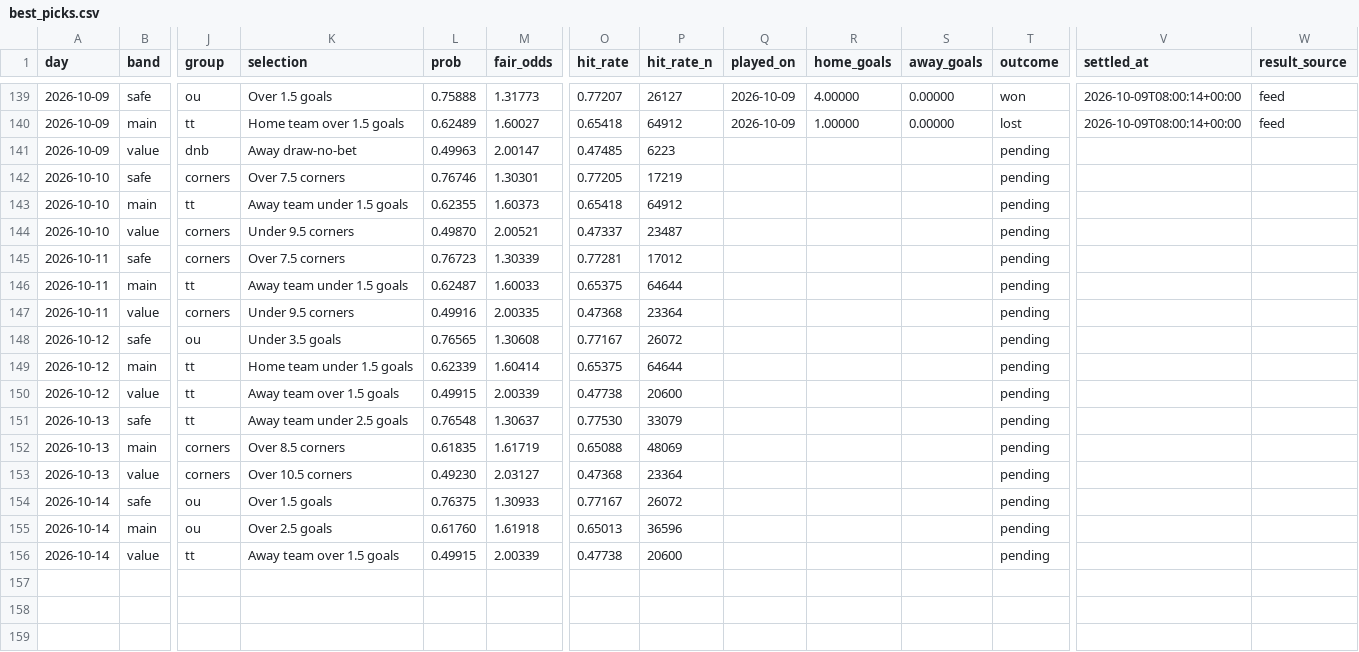
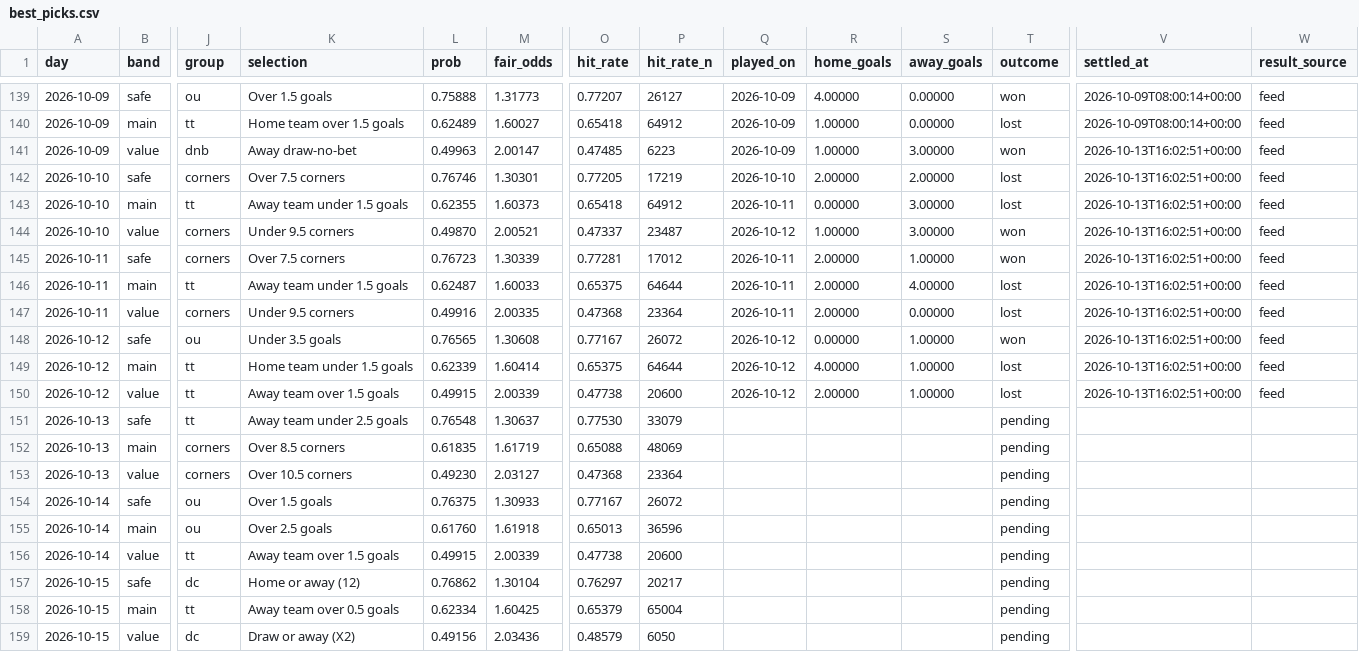
Before and after one commit to footballbettingh/football-hub, a CSV file: data/best_picks.csv, drawn as a sheet; only a part is shown, gaps mark what is left out; rows hold the shown columns only; the diff covers the shown part only; the diff names each change by its address in the sheet, - before the commit and + after, or states it on an @@ line.

```diff
--- a/data/best_picks.csv
+++ b/data/best_picks.csv
-Q141 (played_on): (empty)
+Q141 (played_on): 2026-10-09
-R141 (home_goals): (empty)
+R141 (home_goals): 1.00000
-S141 (away_goals): (empty)
+S141 (away_goals): 3.00000
-T141 (outcome): pending
+T141 (outcome): won
-V141:V150 (settled_at): (empty)
+V141:V150 (settled_at): 2026-10-13T16:02:51+00:00
-W141:W150 (result_source): (empty)
+W141:W150 (result_source): feed
-Q142 (played_on): (empty)
+Q142 (played_on): 2026-10-10
-R142 (home_goals): (empty)
+R142 (home_goals): 2.00000
-S142 (away_goals): (empty)
+S142 (away_goals): 2.00000
-T142:T143 (outcome): pending
+T142:T143 (outcome): lost
-Q143 (played_on): (empty)
+Q143 (played_on): 2026-10-11
-R143 (home_goals): (empty)
+R143 (home_goals): 0.00000
-S143:S144 (away_goals): (empty)
+S143:S144 (away_goals): 3.00000
-Q144 (played_on): (empty)
+Q144 (played_on): 2026-10-12
-R144 (home_goals): (empty)
+R144 (home_goals): 1.00000
-T144:T145 (outcome): pending
+T144:T145 (outcome): won
-Q145:Q147 (played_on): (empty)
+Q145:Q147 (played_on): 2026-10-11
-R145:R147 (home_goals): (empty)
+R145:R147 (home_goals): 2.00000
-S145 (away_goals): (empty)
+S145 (away_goals): 1.00000
-S146 (away_goals): (empty)
+S146 (away_goals): 4.00000
-T146:T147 (outcome): pending
+T146:T147 (outcome): lost
-S147 (away_goals): (empty)
+S147 (away_goals): 0.00000
-Q148:Q150 (played_on): (empty)
+Q148:Q150 (played_on): 2026-10-12
-R148 (home_goals): (empty)
+R148 (home_goals): 0.00000
-S148:S150 (away_goals): (empty)
+S148:S150 (away_goals): 1.00000
-T148 (outcome): pending
+T148 (outcome): won
-R149 (home_goals): (empty)
+R149 (home_goals): 4.00000
-T149:T150 (outcome): pending
+T149:T150 (outcome): lost
-R150 (home_goals): (empty)
+R150 (home_goals): 2.00000
+row 157: 2026-10-15 | safe | dc | Home or away (12) | 0.76862 | 1.30104 | 0.76297 | 20217 |  |  |  | pending
+row 158: 2026-10-15 | main | tt | Away team over 0.5 goals | 0.62334 | 1.60425 | 0.65379 | 65004 |  |  |  | pending
+row 159: 2026-10-15 | value | dc | Draw or away (X2) | 0.49156 | 2.03436 | 0.48579 | 6050 |  |  |  | pending
```
Also changed, not shown: 2 edited cells elsewhere in this file, 1 other file.
